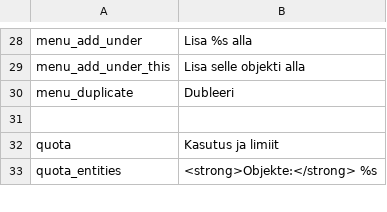
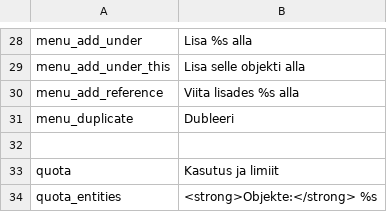
Before and after one commit to entu/entu, a CSV file: app/main/translation/estonian.csv, drawn as a sheet; only a part is shown, gaps mark what is left out; the diff names each change by its address in the sheet, - before the commit and + after, or states it on an @@ line.

Commit message:
Add reference creation to menu

```diff
--- a/app/main/translation/estonian.csv
+++ b/app/main/translation/estonian.csv
+row 30: menu_add_reference | Viita lisades %s alla
```
Also changed, not shown: app/main/translation/english.csv, 3 other files.
